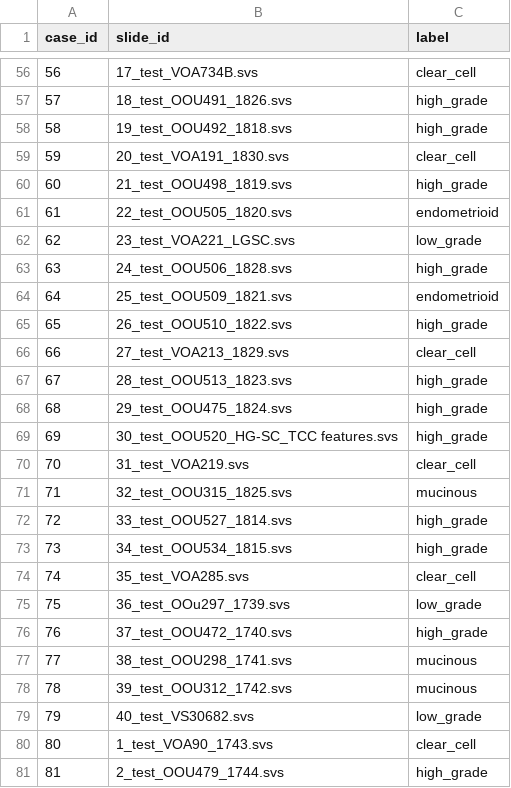
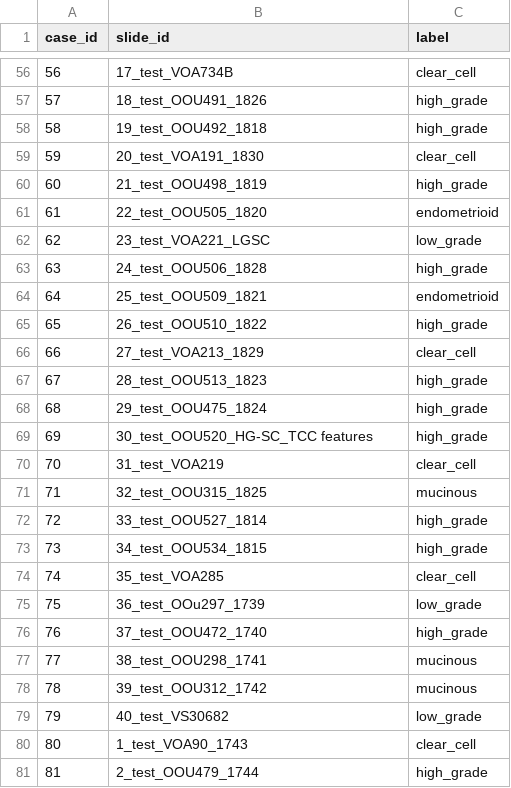
Before and after one commit to scjjb/Ovarian_Features, a CSV file: dataset_csv/ExternalData.csv, drawn as a sheet; only a part is shown, gaps mark what is left out; the diff covers the shown part only.

```diff
--- a/dataset_csv/ExternalData.csv
+++ b/dataset_csv/ExternalData.csv
@@ -56,26 +56,26 @@ case_id,slide_id,label
-56,17_test_VOA734B.svs,clear_cell
-57,18_test_OOU491_1826.svs,high_grade
-58,19_test_OOU492_1818.svs,high_grade
-59,20_test_VOA191_1830.svs,clear_cell
-60,21_test_OOU498_1819.svs,high_grade
-61,22_test_OOU505_1820.svs,endometrioid
-62,23_test_VOA221_LGSC.svs,low_grade
-63,24_test_OOU506_1828.svs,high_grade
-64,25_test_OOU509_1821.svs,endometrioid
-65,26_test_OOU510_1822.svs,high_grade
-66,27_test_VOA213_1829.svs,clear_cell
-67,28_test_OOU513_1823.svs,high_grade
-68,29_test_OOU475_1824.svs,high_grade
-69,30_test_OOU520_HG-SC_TCC features.svs,high_grade
-70,31_test_VOA219.svs,clear_cell
-71,32_test_OOU315_1825.svs,mucinous
-72,33_test_OOU527_1814.svs,high_grade
-73,34_test_OOU534_1815.svs,high_grade
-74,35_test_VOA285.svs,clear_cell
-75,36_test_OOu297_1739.svs,low_grade
-76,37_test_OOU472_1740.svs,high_grade
-77,38_test_OOU298_1741.svs,mucinous
-78,39_test_OOU312_1742.svs,mucinous
-79,40_test_VS30682.svs,low_grade
-80,1_test_VOA90_1743.svs,clear_cell
-81,2_test_OOU479_1744.svs,high_grade
+56,17_test_VOA734B,clear_cell
+57,18_test_OOU491_1826,high_grade
+58,19_test_OOU492_1818,high_grade
+59,20_test_VOA191_1830,clear_cell
+60,21_test_OOU498_1819,high_grade
+61,22_test_OOU505_1820,endometrioid
+62,23_test_VOA221_LGSC,low_grade
+63,24_test_OOU506_1828,high_grade
+64,25_test_OOU509_1821,endometrioid
+65,26_test_OOU510_1822,high_grade
+66,27_test_VOA213_1829,clear_cell
+67,28_test_OOU513_1823,high_grade
+68,29_test_OOU475_1824,high_grade
+69,30_test_OOU520_HG-SC_TCC features,high_grade
+70,31_test_VOA219,clear_cell
+71,32_test_OOU315_1825,mucinous
+72,33_test_OOU527_1814,high_grade
+73,34_test_OOU534_1815,high_grade
+74,35_test_VOA285,clear_cell
+75,36_test_OOu297_1739,low_grade
+76,37_test_OOU472_1740,high_grade
+77,38_test_OOU298_1741,mucinous
+78,39_test_OOU312_1742,mucinous
+79,40_test_VS30682,low_grade
+80,1_test_VOA90_1743,clear_cell
+81,2_test_OOU479_1744,high_grade
```
Also changed, not shown: 54 edited cells elsewhere in this file.
